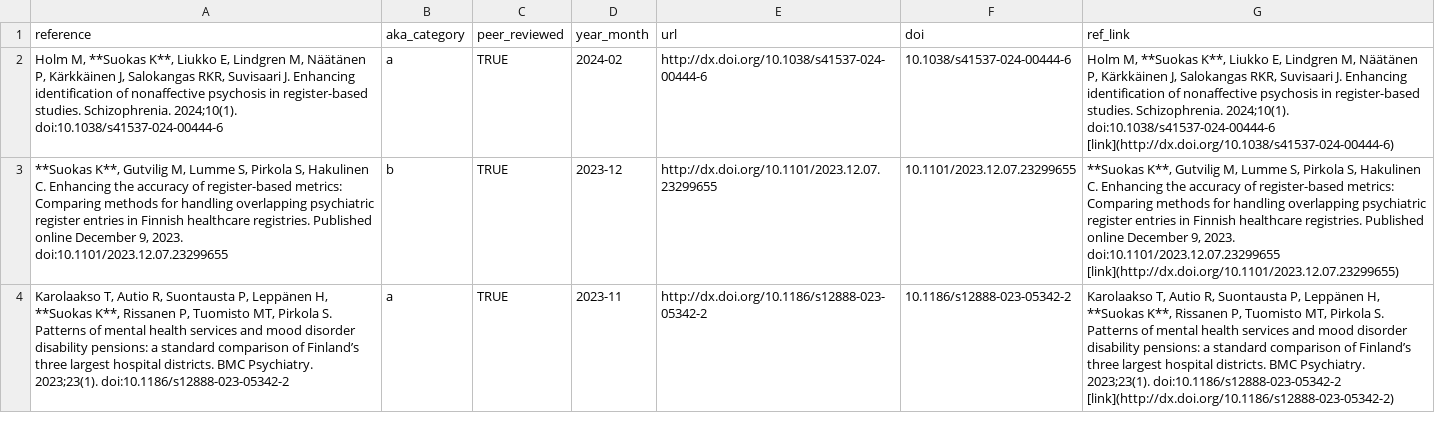
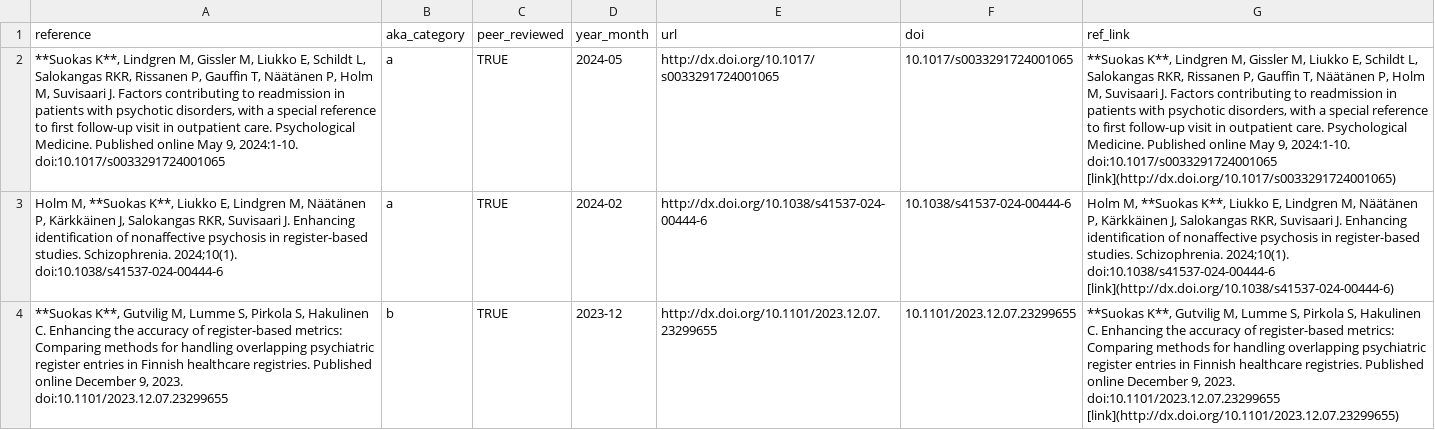
Before and after one commit to kmmsks/kmmsks, a CSV file: publications/publications.csv, drawn as a sheet; only a part is shown; the shorter side is filled out with more unchanged rows; the diff names each change by its address in the sheet, - before the commit and + after, or states it on an @@ line.

```diff
--- a/publications/publications.csv
+++ b/publications/publications.csv
+row 2: **Suokas K**, Lindgren M, Gissler M, Liukko E, Schildt L, Salokangas RKR, Rissanen P, Gauffin T, Näätänen P, Holm M, Suvisaari J. Factors contributing to readmission in patients with psychotic disorders, with a special reference to first follow-up visit in outpatient care. Psychological Medicine. Published online May 9, 2024:1-10. doi:10.1017/s0033291724001065 | a | TRUE | 2024-05 | http://dx.doi.org/10.1017/s0033291724001065 | 10.1017/s0033291724001065 | **Suokas K**, Lindgren M, Gissler M, Liukko E, Schildt L, Salokangas RKR, Rissanen P, Gauffin T, Näätänen P, Holm M, Suvisaari J. Factors contributing to readmission in patients with psychotic disorders, with a special reference to first follow-up visit in outpatient care. Psychological Medicine. Published online May 9, 2024:1-10. doi:10.1017/s0033291724001065 [link](http://dx.doi.org/10.1017/s0033291724001065)
```
Also changed, not shown: 14 other files.
